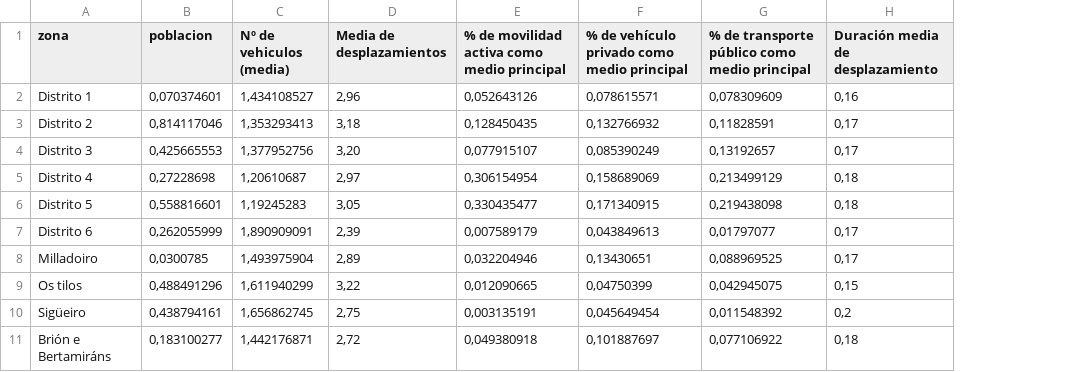
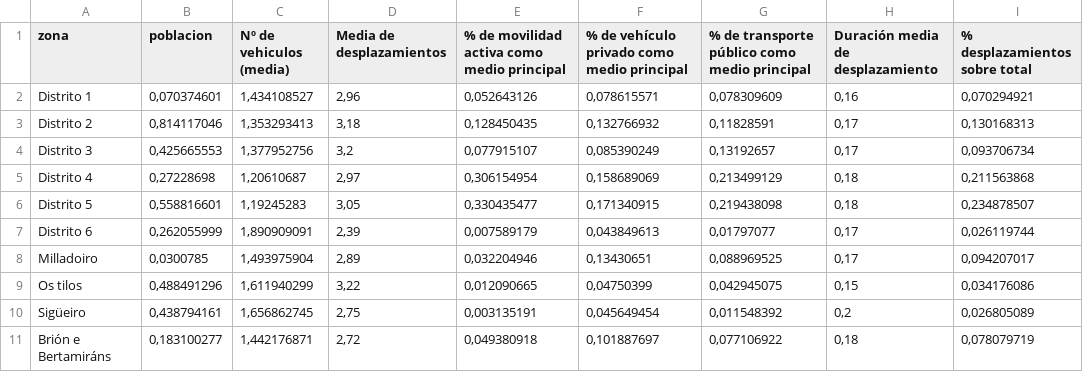
Before and after one commit to Gronnd/mapeo-censo, a CSV file: pop.csv, drawn as a sheet; the diff names each change by its address in the sheet, - before the commit and + after, or states it on an @@ line.

Commit message:
Update pop.csv

```diff
--- a/pop.csv
+++ b/pop.csv
+column I (% desplazamientos sobre total), rows 2-11: 0,070294921 | 0,130168313 | 0,093706734 | 0,211563868 | 0,234878507 | 0,026119744 | 0,094207017 | 0,034176086 | 0,026805089 | 0,078079719
-D4 (Media de desplazamientos): 3,20
+D4 (Media de desplazamientos): 3,2
```
